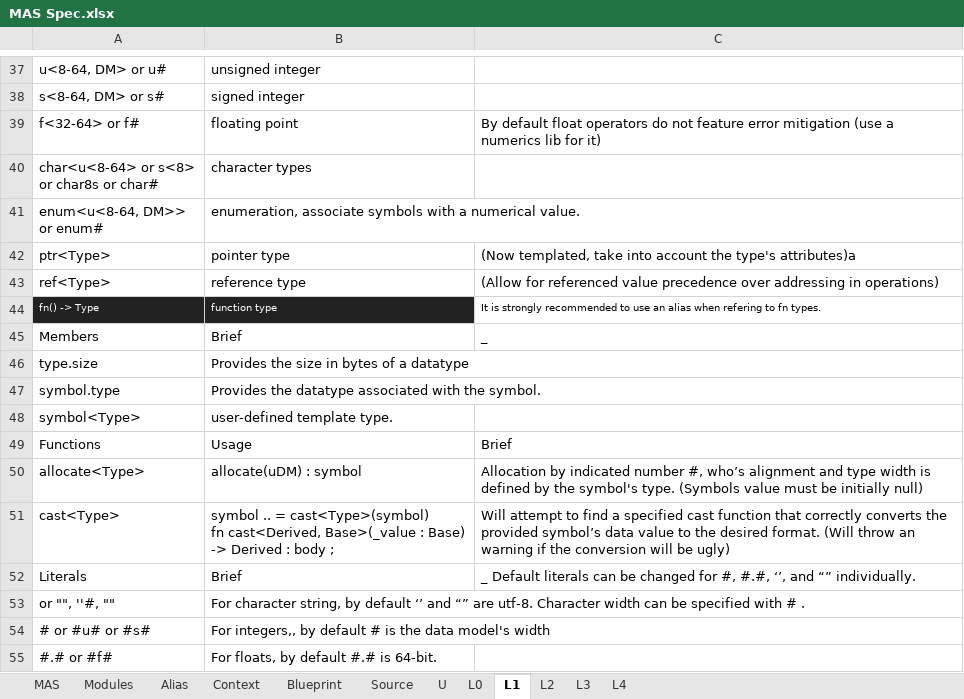
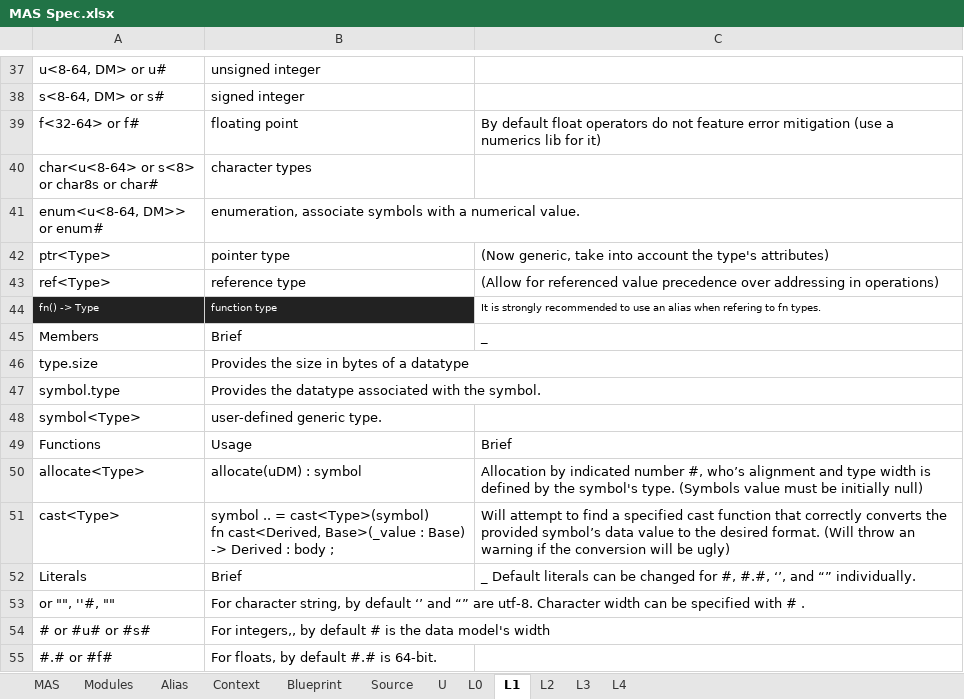
Before and after one commit to Ed94/SectoredLang, an Excel workbook: MAS Spec.xlsx, sheet L1, drawn as a sheet; only a part is shown, gaps mark what is left out; values as stored, in another font and other column widths than the file's, no borders; table styles not drawn; the diff names each change by its address in the sheet, - before the commit and + after, or states it on an @@ line.

```diff
--- a/MAS Spec.xlsx (sheet L1)
+++ b/MAS Spec.xlsx (sheet L1)
-C42: (Now templated, take into account the type's attributes)a
+C42: (Now generic, take into account the type's attributes)
-B48: user-defined template type.
+B48: user-defined generic type.
```
Also changed, not shown: sheet L2.
